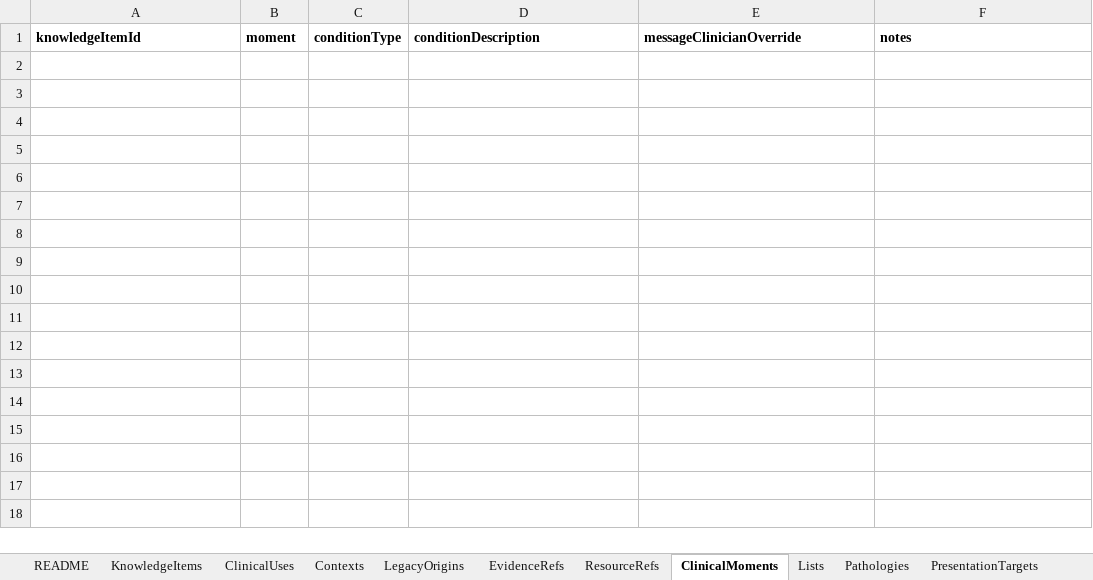
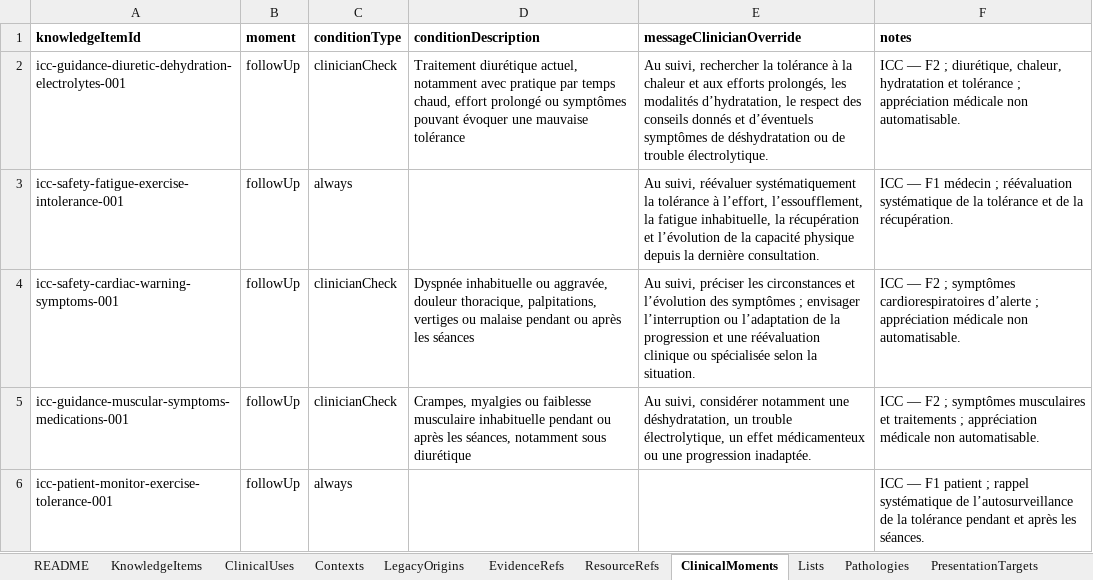
Before and after one commit to AbBe-web/PAP-Plateforme-dev, an Excel workbook: data/clinical-knowledge/PAP_Connaissances_Cliniques_Tableur_Maitre_v1.xlsx, sheet ClinicalMoments, drawn as a sheet; values as stored, in another font and other column widths than the file's, no borders; the diff names each change by its address in the sheet, - before the commit and + after, or states it on an @@ line.

Commit message:
feat(clinical-knowledge): add ICC items and follow-up moments

```diff
--- a/data/clinical-knowledge/PAP_Connaissances_Cliniques_Tableur_Maitre_v1.xlsx (sheet ClinicalMoments)
+++ b/data/clinical-knowledge/PAP_Connaissances_Cliniques_Tableur_Maitre_v1.xlsx (sheet ClinicalMoments)
+row 2: icc-guidance-diuretic-dehydration-electrolytes-001 | followUp | clinicianCheck | Traitement diurétique actuel, notamment avec pratique par temps chaud, effort prolongé ou symptômes pouvant évoquer une mauvaise tolérance | Au suivi, rechercher la tolérance à la chaleur et aux efforts prolongés, les modalités d’hydratation, le respect des conseils donnés et d’éventuels symptômes de déshydratation ou de trouble électrolytique. | ICC — F2 ; diurétique, chaleur, hydratation et tolérance ; appréciation médicale non automatisable.
+row 3: icc-safety-fatigue-exercise-intolerance-001 | followUp | always |  | Au suivi, réévaluer systématiquement la tolérance à l’effort, l’essoufflement, la fatigue inhabituelle, la récupération et l’évolution de la capacité physique depuis la dernière consultation. | ICC — F1 médecin ; réévaluation systématique de la tolérance et de la récupération.
+row 4: icc-safety-cardiac-warning-symptoms-001 | followUp | clinicianCheck | Dyspnée inhabituelle ou aggravée, douleur thoracique, palpitations, vertiges ou malaise pendant ou après les séances | Au suivi, préciser les circonstances et l’évolution des symptômes ; envisager l’interruption ou l’adaptation de la progression et une réévaluation clinique ou spécialisée selon la situation. | ICC — F2 ; symptômes cardiorespiratoires d’alerte ; appréciation médicale non automatisable.
+row 5: icc-guidance-muscular-symptoms-medications-001 | followUp | clinicianCheck | Crampes, myalgies ou faiblesse musculaire inhabituelle pendant ou après les séances, notamment sous diurétique | Au suivi, considérer notamment une déshydratation, un trouble électrolytique, un effet médicamenteux ou une progression inadaptée. | ICC — F2 ; symptômes musculaires et traitements ; appréciation médicale non automatisable.
+row 6: icc-patient-monitor-exercise-tolerance-001 | followUp | always |  |  | ICC — F1 patient ; rappel systématique de l’autosurveillance de la tolérance pendant et après les séances.
```
Also changed, not shown: sheet KnowledgeItems, sheet LegacyOrigins, sheet ResourceRefs, sheet ClinicalUses, sheet Contexts, sheet PresentationTargets, 1 more sheet, 1 other file.
